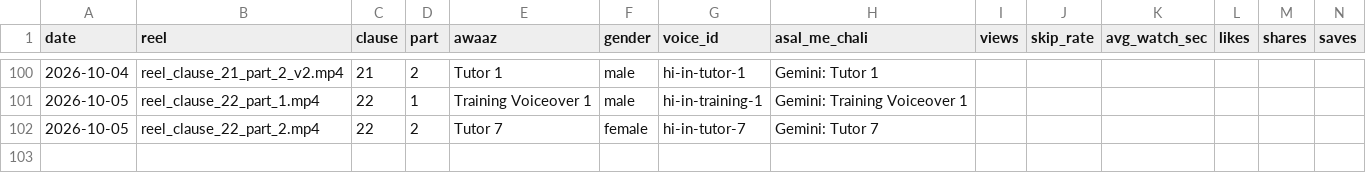
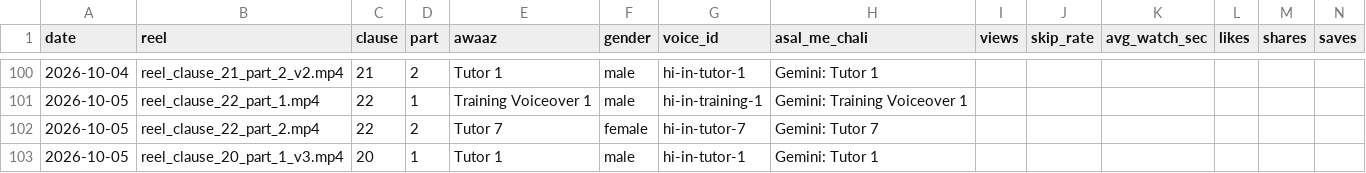
Before and after one commit to r40706876-stack/postal-wala-automation, a CSV file: generated_reels/voice_log.csv, drawn as a sheet; only a part is shown, gaps mark what is left out; the diff names each change by its address in the sheet, - before the commit and + after, or states it on an @@ line.

```diff
--- a/generated_reels/voice_log.csv
+++ b/generated_reels/voice_log.csv
+row 103: 2026-10-05 | reel_clause_20_part_1_v3.mp4 | 20 | 1 | Tutor 1 | male | hi-in-tutor-1 | Gemini: Tutor 1
```
Also changed, not shown: 13 other files.
